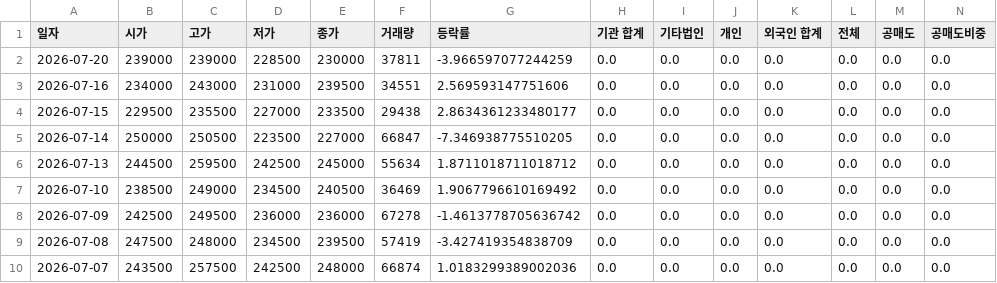
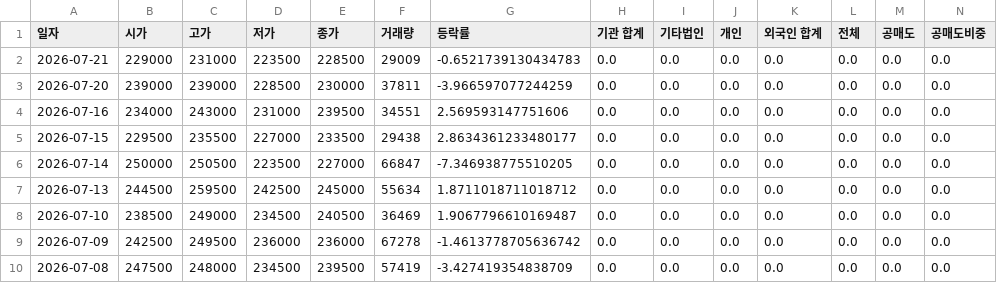
Before and after one commit to ccyun95/Medical_health_beauty_work, a CSV file: data/Hugel_145020_stock_data.csv, drawn as a sheet; only a part is shown; the shorter side is filled out with more unchanged rows; addresses are those after the commit; rows hold the shown columns only; the diff names each change by its address in the sheet, - before the commit and + after, or states it on an @@ line.

```diff
--- a/data/Hugel_145020_stock_data.csv
+++ b/data/Hugel_145020_stock_data.csv
+row 2: 2026-07-21 | 229000 | 231000 | 223500 | 228500 | 29009 | -0.6521739130434783 | 0.0 | 0.0 | 0.0 | 0.0 | 0.0 | 0.0 | 0.0
-G8 (등락률): 1.9067796610169492
+G8 (등락률): 1.9067796610169487
```
Also changed, not shown: data/Caregen_214370_stock_data.csv, data/Classys_214150_stock_data.csv, 18 other files.
